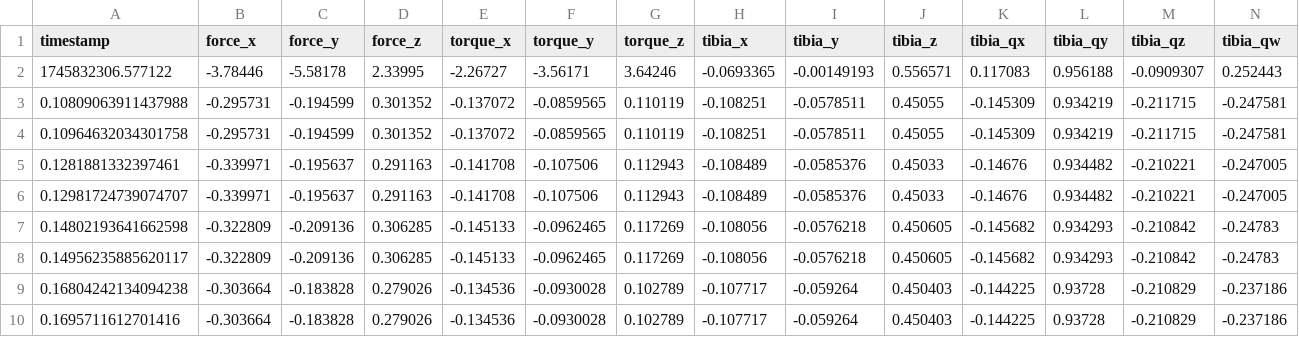
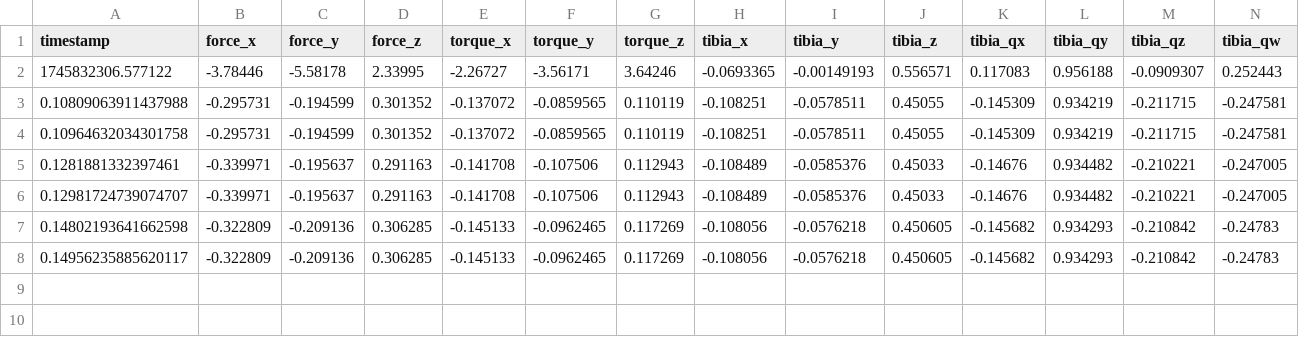
Before and after one commit to annickls/a-knee-ck, a CSV file: data.csv, drawn as a sheet; only a part is shown; rows hold the shown columns only; the diff names each change by its address in the sheet, - before the commit and + after, or states it on an @@ line.

```diff
--- a/data.csv
+++ b/data.csv
-row 9: 0.16804242134094238 | -0.303664 | -0.183828 | 0.279026 | -0.134536 | -0.0930028 | 0.102789 | -0.107717 | -0.059264 | 0.450403 | -0.144225 | 0.93728 | -0.210829 | -0.237186
-row 10: 0.1695711612701416 | -0.303664 | -0.183828 | 0.279026 | -0.134536 | -0.0930028 | 0.102789 | -0.107717 | -0.059264 | 0.450403 | -0.144225 | 0.93728 | -0.210829 | -0.237186
```
Also changed, not shown: 4 other files.
